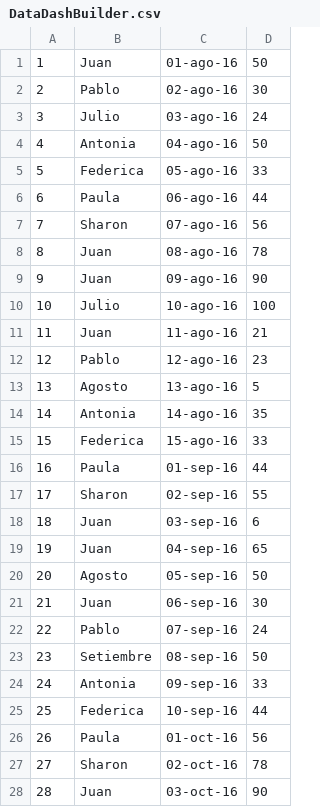
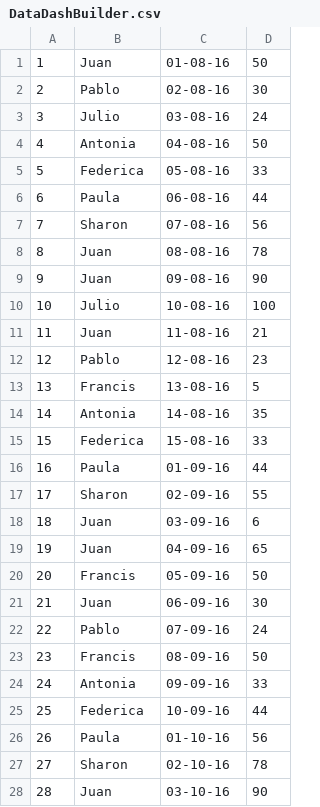
Before and after one commit to juan89nx/integradoc, a CSV file: DataDashBuilder.csv, drawn as a sheet; only a part is shown; the diff covers the shown part only.

Commit message:
Update DataDashBuilder.csv

```diff
--- a/DataDashBuilder.csv
+++ b/DataDashBuilder.csv
@@ -1,28 +1,28 @@
-1;Juan;01-ago-16;50
-2;Pablo;02-ago-16;30
-3;Julio;03-ago-16;24
-4;Antonia;04-ago-16;50
-5;Federica;05-ago-16;33
-6;Paula;06-ago-16;44
-7;Sharon;07-ago-16;56
-8;Juan;08-ago-16;78
-9;Juan;09-ago-16;90
-10;Julio;10-ago-16;100
-11;Juan;11-ago-16;21
-12;Pablo;12-ago-16;23
-13;Agosto;13-ago-16;5
-14;Antonia;14-ago-16;35
-15;Federica;15-ago-16;33
-16;Paula;01-sep-16;44
-17;Sharon;02-sep-16;55
-18;Juan;03-sep-16;6
-19;Juan;04-sep-16;65
-20;Agosto;05-sep-16;50
-21;Juan;06-sep-16;30
-22;Pablo;07-sep-16;24
-23;Setiembre;08-sep-16;50
-24;Antonia;09-sep-16;33
-25;Federica;10-sep-16;44
-26;Paula;01-oct-16;56
-27;Sharon;02-oct-16;78
-28;Juan;03-oct-16;90
+1;Juan;01-08-16;50
+2;Pablo;02-08-16;30
+3;Julio;03-08-16;24
+4;Antonia;04-08-16;50
+5;Federica;05-08-16;33
+6;Paula;06-08-16;44
+7;Sharon;07-08-16;56
+8;Juan;08-08-16;78
+9;Juan;09-08-16;90
+10;Julio;10-08-16;100
+11;Juan;11-08-16;21
+12;Pablo;12-08-16;23
+13;Francis;13-08-16;5
+14;Antonia;14-08-16;35
+15;Federica;15-08-16;33
+16;Paula;01-09-16;44
+17;Sharon;02-09-16;55
+18;Juan;03-09-16;6
+19;Juan;04-09-16;65
+20;Francis;05-09-16;50
+21;Juan;06-09-16;30
+22;Pablo;07-09-16;24
+23;Francis;08-09-16;50
+24;Antonia;09-09-16;33
+25;Federica;10-09-16;44
+26;Paula;01-10-16;56
+27;Sharon;02-10-16;78
+28;Juan;03-10-16;90
```
Also changed, not shown: 35 edited cells elsewhere in this file.
